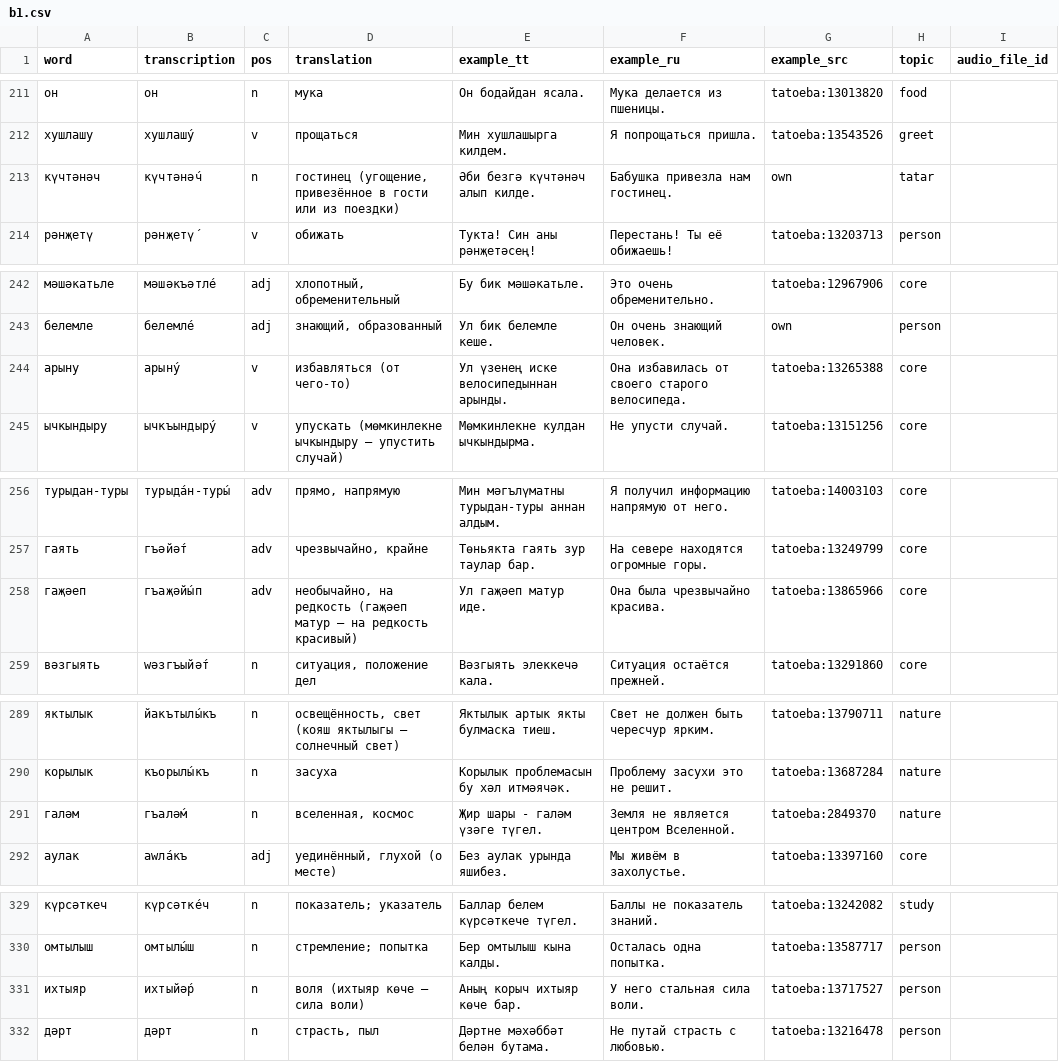
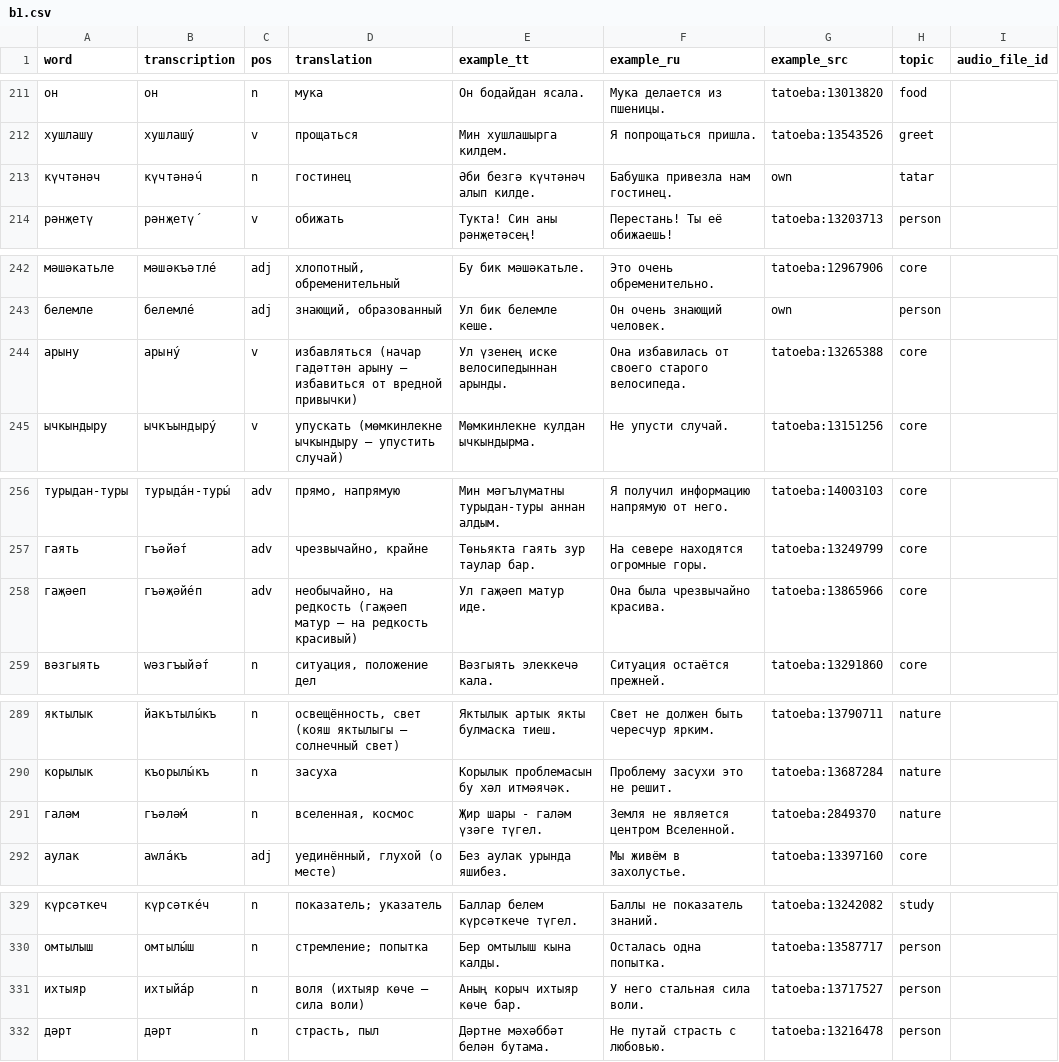
Before and after one commit to Iskander-ibragimov/kabatla-bot, a CSV file: data/catalog/b1.csv, drawn as a sheet; only a part is shown, gaps mark what is left out; the diff covers the shown part only.

```diff
--- a/data/catalog/b1.csv
+++ b/data/catalog/b1.csv
@@ -212,3 +212,3 @@ word,transcription,pos,translation,example_tt,example_ru,example_src,topic,audio
 хушлашу,хушлашу́,v,прощаться,Мин хушлашырга килдем.,Я попрощаться пришла.,tatoeba:13543526,greet,
-күчтәнәч,күчтәнә́ч,n,"гостинец (угощение, привезённое в гости или из поездки)",Әби безгә күчтәнәч алып килде.,Бабушка привезла нам гостинец.,own,tatar,
+күчтәнәч,күчтәнә́ч,n,гостинец,Әби безгә күчтәнәч алып килде.,Бабушка привезла нам гостинец.,own,tatar,
 рәнҗетү,рәнҗетү́,v,обижать,Тукта! Син аны рәнҗетәсең!,Перестань! Ты её обижаешь!,tatoeba:13203713,person,
@@ -243,3 +243,3 @@ word,transcription,pos,translation,example_tt,example_ru,example_src,topic,audio
 белемле,белемле́,adj,"знающий, образованный",Ул бик белемле кеше.,Он очень знающий человек.,own,person,
-арыну,арыну́,v,избавляться (от чего-то),Ул үзенең иске велосипедыннан арынды.,Она избавилась от своего старого велосипеда.,tatoeba:13265388,core,
+арыну,арыну́,v,избавляться (начар гадәттән арыну — избавиться от вредной привычки),Ул үзенең иске велосипедыннан арынды.,Она избавилась от своего старого велосипеда.,tatoeba:13265388,core,
 ычкындыру,ычкъындыру́,v,упускать (мөмкинлекне ычкындыру — упустить случай),Мөмкинлекне кулдан ычкындырма.,Не упусти случай.,tatoeba:13151256,core,
@@ -257,3 +257,3 @@ word,transcription,pos,translation,example_tt,example_ru,example_src,topic,audio
 гаять,гъәйә́т,adv,"чрезвычайно, крайне",Төньякта гаять зур таулар бар.,На севере находятся огромные горы.,tatoeba:13249799,core,
-гаҗәеп,гъаҗәйы́п,adv,"необычайно, на редкость (гаҗәеп матур — на редкость красивый)",Ул гаҗәеп матур иде.,Она была чрезвычайно красива.,tatoeba:13865966,core,
+гаҗәеп,гъәҗәйе́п,adv,"необычайно, на редкость (гаҗәеп матур — на редкость красивый)",Ул гаҗәеп матур иде.,Она была чрезвычайно красива.,tatoeba:13865966,core,
 вәзгыять,wәзгъыйә́т,n,"ситуация, положение дел",Вәзгыять элеккечә кала.,Ситуация остаётся прежней.,tatoeba:13291860,core,
@@ -290,3 +290,3 @@ word,transcription,pos,translation,example_tt,example_ru,example_src,topic,audio
 корылык,къорылы́къ,n,засуха,Корылык проблемасын бу хәл итмәячәк.,Проблему засухи это не решит.,tatoeba:13687284,nature,
-галәм,гъалә́м,n,"вселенная, космос",Җир шары - галәм үзәге түгел.,Земля не является центром Вселенной.,tatoeba:2849370,nature,
+галәм,гъәлә́м,n,"вселенная, космос",Җир шары - галәм үзәге түгел.,Земля не является центром Вселенной.,tatoeba:2849370,nature,
 аулак,аwла́къ,adj,"уединённый, глухой (о месте)",Без аулак урында яшибез.,Мы живём в захолустье.,tatoeba:13397160,core,
@@ -330,3 +330,3 @@ word,transcription,pos,translation,example_tt,example_ru,example_src,topic,audio
 омтылыш,омтылы́ш,n,стремление; попытка,Бер омтылыш кына калды.,Осталась одна попытка.,tatoeba:13587717,person,
-ихтыяр,ихтыйә́р,n,воля (ихтыяр көче — сила воли),Аның корыч ихтыяр көче бар.,У него стальная сила воли.,tatoeba:13717527,person,
+ихтыяр,ихтыйа́р,n,воля (ихтыяр көче — сила воли),Аның корыч ихтыяр көче бар.,У него стальная сила воли.,tatoeba:13717527,person,
 дәрт,дәрт,n,"страсть, пыл",Дәртне мәхәббәт белән бутама.,Не путай страсть с любовью.,tatoeba:13216478,person,
```
Also changed, not shown: 26 edited cells elsewhere in this file, 3 other files.
